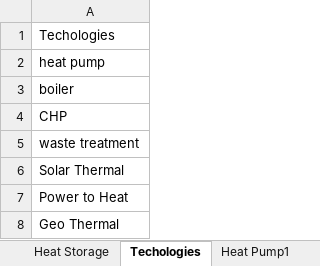
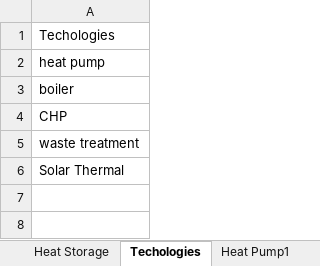
Before and after one commit to tuw-eeg/hotmapsDispatch, an Excel workbook: app/modules/common/AD/F16_input/DH_technology_cost.xlsx, sheet Techologies, drawn as a sheet; values as stored, in another font and other column widths than the file's, no borders; the diff names each change by its address in the sheet, - before the commit and + after, or states it on an @@ line.

```diff
--- a/app/modules/common/AD/F16_input/DH_technology_cost.xlsx (sheet Techologies)
+++ b/app/modules/common/AD/F16_input/DH_technology_cost.xlsx (sheet Techologies)
-row 7: Power to Heat
-row 8: Geo Thermal
```
Also changed, not shown: 9 other files.
